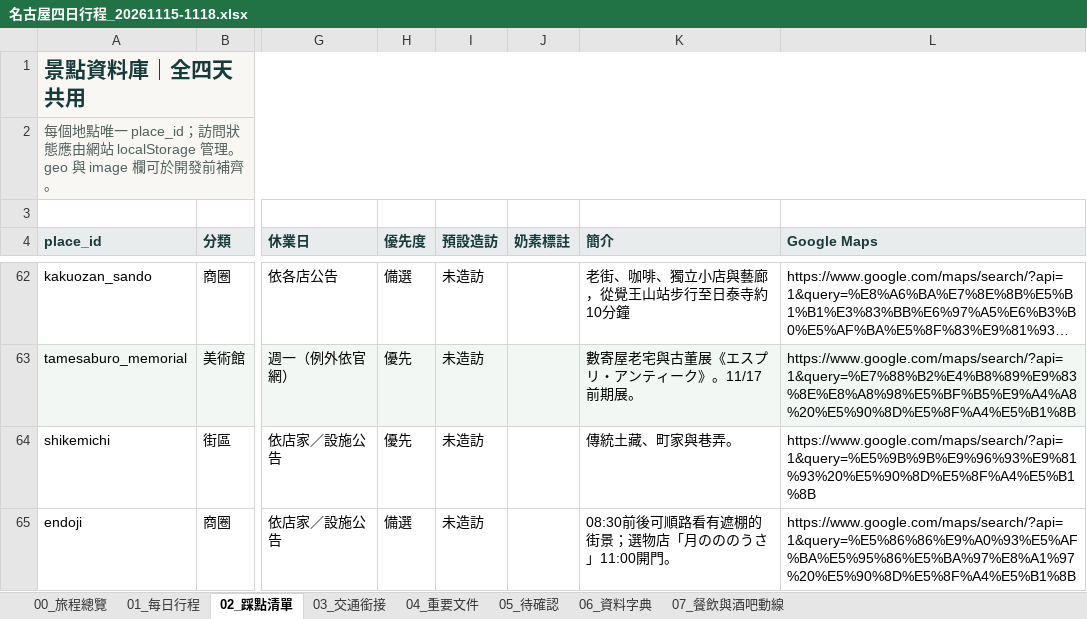
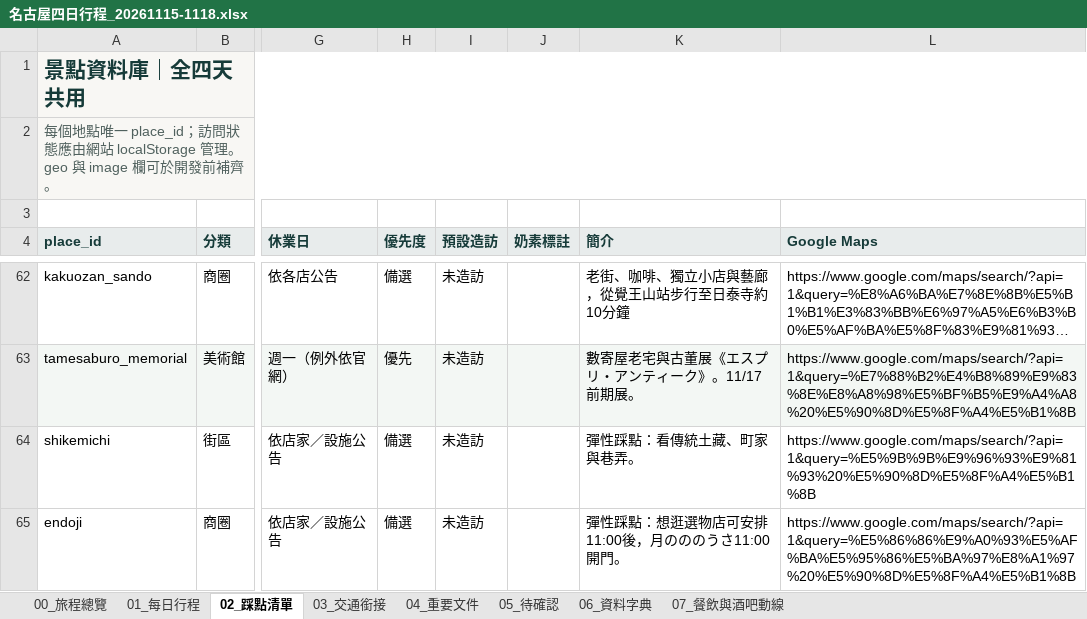
Before and after one commit to juifa-tsai/LifeTravelGuide, an Excel workbook: docs/名古屋四日行程_20261115-1118.xlsx, sheet 02_踩點清單, drawn as a sheet; only a part is shown, gaps mark what is left out; long unchanged cells end in …; values as stored, in another font and other column widths than the file's, no borders; the diff covers the shown part only; the diff names each change by its address in the sheet, - before the commit and + after, or states it on an @@ line.

```diff
--- a/docs/名古屋四日行程_20261115-1118.xlsx (sheet 02_踩點清單)
+++ b/docs/名古屋四日行程_20261115-1118.xlsx (sheet 02_踩點清單)
-H64 (優先度): 優先
+H64 (優先度): 備選
-K64 (簡介): 傳統土藏、町家與巷弄。
+K64 (簡介): 彈性踩點：看傳統土藏、町家與巷弄。
-K65 (簡介): 08:30前後可順路看有遮棚的街景；選物店「月のののうさ」11:00開門。
+K65 (簡介): 彈性踩點：想逛選物店可安排11:00後，月のののうさ11:00開門。
```
Also changed, not shown: 1 added row and 6 edited cells elsewhere in this sheet, sheet 03_交通銜接, sheet 07_餐飲與酒吧動線, sheet 01_每日行程, sheet 05_待確認, sheet 00_旅程總覽, formulas that keep their value, 26 other files.
